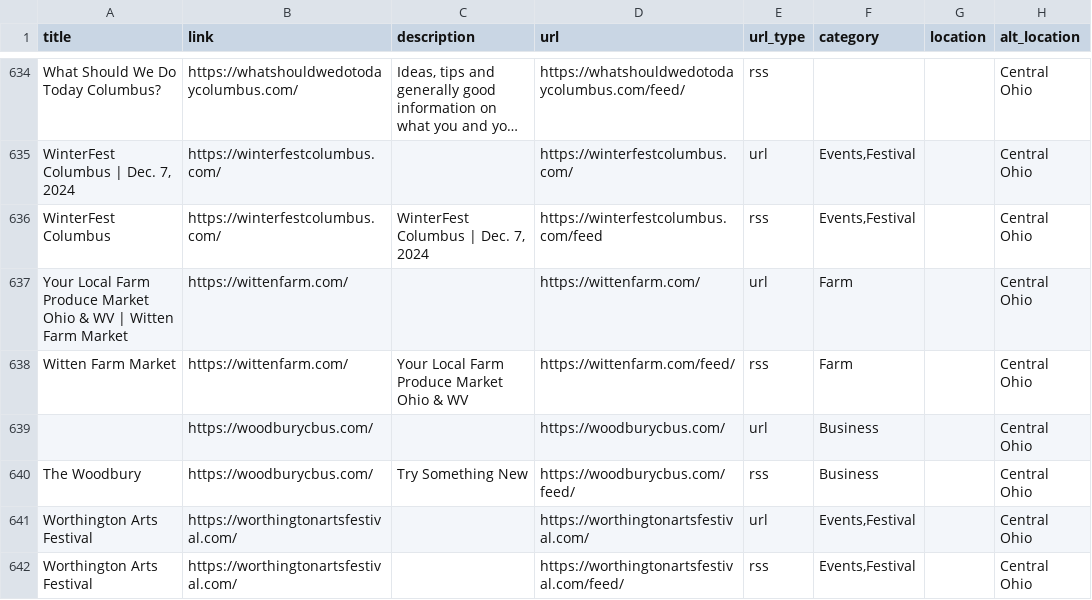
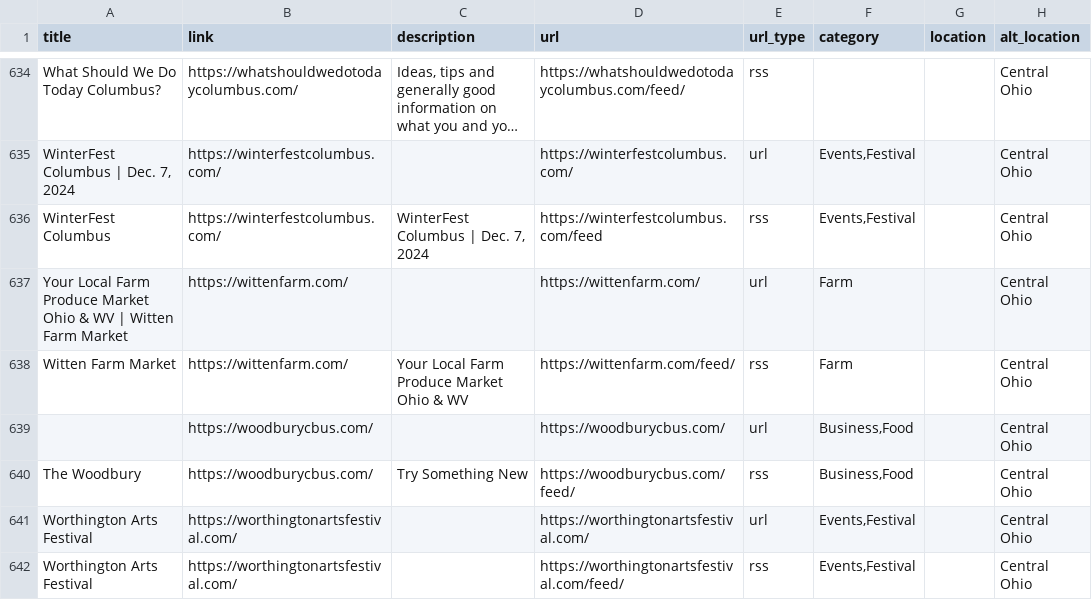
Before and after one commit to TomCasavant/ohio-sites, a CSV file: ohio.csv, drawn as a sheet; only a part is shown, gaps mark what is left out; long unchanged cells end in …; the diff covers the shown part only.

```diff
--- a/ohio.csv
+++ b/ohio.csv
@@ -640,4 +640,4 @@ Your Local Farm Produce Market Ohio & WV | Witten Farm Market,https://wittenfarm
 Witten Farm Market,https://wittenfarm.com/,Your Local Farm Produce Market Ohio & WV,https://wittenfarm.com/feed/,rss,Farm,,Central Ohio
-,https://woodburycbus.com/,,https://woodburycbus.com/,url,Business,,Central Ohio
-The Woodbury,https://woodburycbus.com/,Try Something New,https://woodburycbus.com/feed/,rss,Business,,Central Ohio
+,https://woodburycbus.com/,,https://woodburycbus.com/,url,"Business,Food",,Central Ohio
+The Woodbury,https://woodburycbus.com/,Try Something New,https://woodburycbus.com/feed/,rss,"Business,Food",,Central Ohio
 Worthington Arts Festival,https://worthingtonartsfestival.com/,,https://worthingtonartsfestival.com/,url,"Events,Festival",,Central Ohio
```
Also changed, not shown: 30 edited cells elsewhere in this file, 3 other files.
